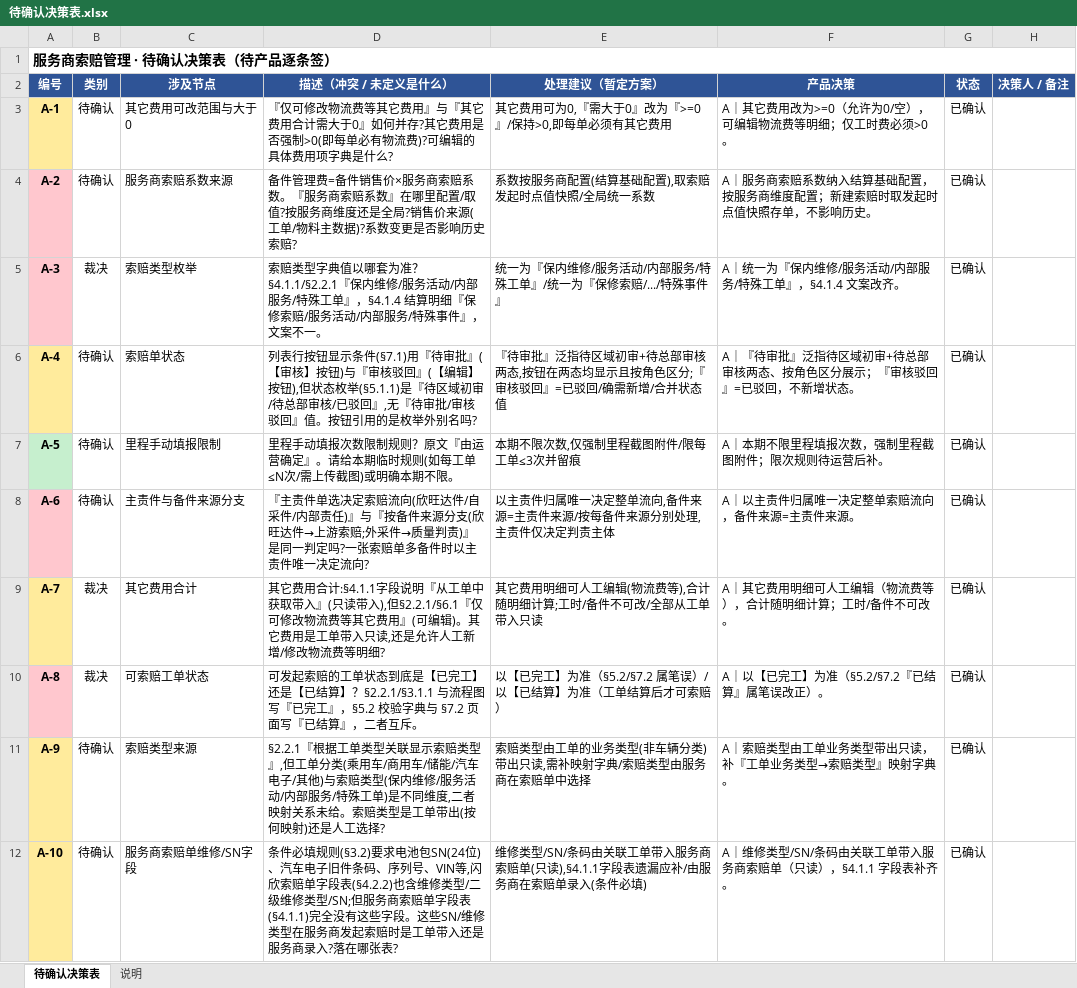
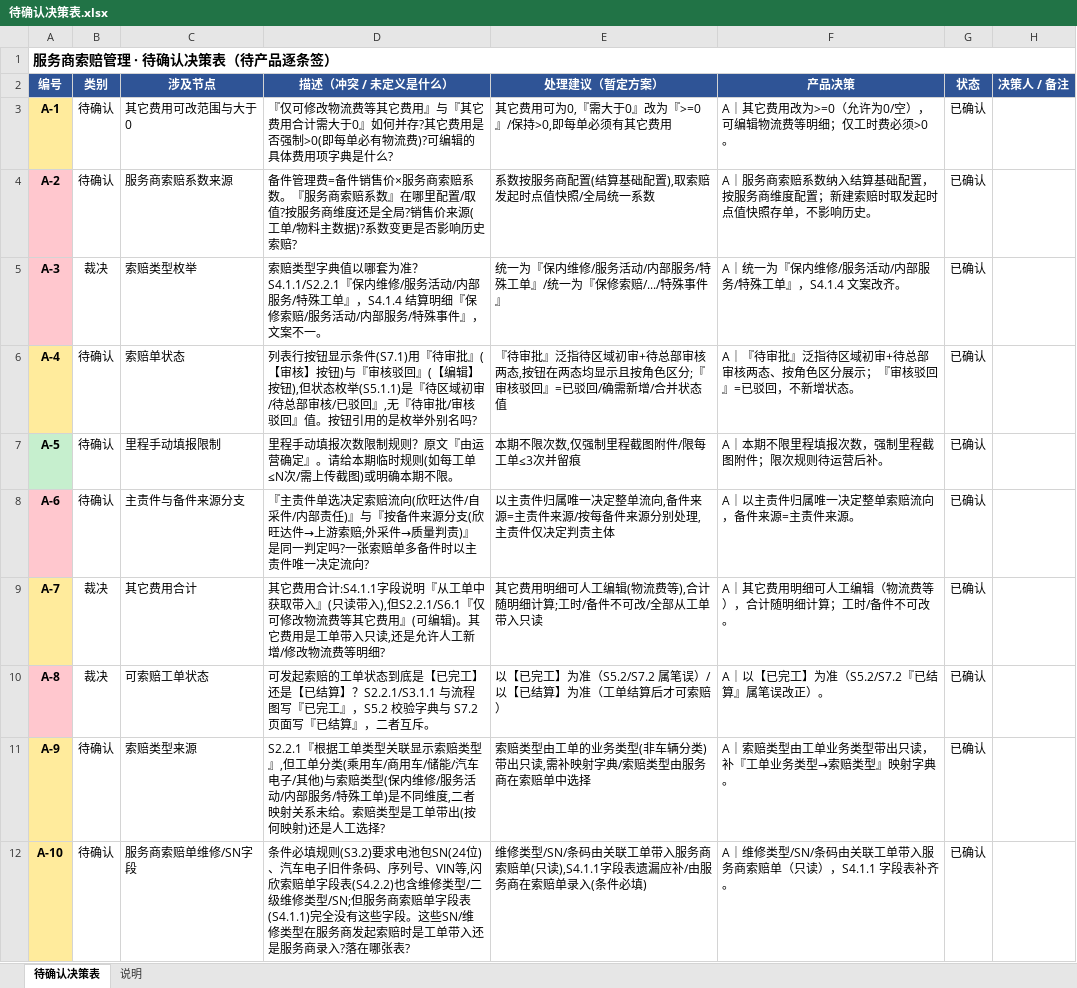
Before and after one commit to sokripper/Product-Manual, an Excel workbook: supplier-claim-mgmt/原始文件/decisions/待确认决策表.xlsx, sheet 待确认决策表, drawn as a sheet; only a part is shown; values as stored, in another font and other column widths than the file's, no borders; the diff covers the shown part only; the diff names each change by its address in the sheet, - before the commit and + after, or states it on an @@ line.

```diff
--- a/supplier-claim-mgmt/原始文件/decisions/待确认决策表.xlsx (sheet 待确认决策表)
+++ b/supplier-claim-mgmt/原始文件/decisions/待确认决策表.xlsx (sheet 待确认决策表)
-D5 (描述（冲突 / 未定义是什么）): …套为准？§4.1.1/§2.2.1『保内维修/服务活动/内部服务/特殊工单』，§4.1.4 结算明细…
+D5 (描述（冲突 / 未定义是什么）): …套为准？S4.1.1/S2.2.1『保内维修/服务活动/内部服务/特殊工单』，S4.1.4 结算明细…
-F5 (产品决策): A｜统一为『保内维修/服务活动/内部服务/特殊工单』，§4.1.4 文案改齐。
+F5 (产品决策): A｜统一为『保内维修/服务活动/内部服务/特殊工单』，S4.1.4 文案改齐。
-D6 (描述（冲突 / 未定义是什么）): …显示条件(§7.1)用『待审批』(【审核】按钮)与『审核驳回』(【编辑】按钮),但状态枚举(§5.1.1)是『待区…
+D6 (描述（冲突 / 未定义是什么）): …显示条件(S7.1)用『待审批』(【审核】按钮)与『审核驳回』(【编辑】按钮),但状态枚举(S5.1.1)是『待区…
-D9 (描述（冲突 / 未定义是什么）): …费用合计:§4.1.1字段说明『从工单中获取带入』(只读带入),但§2.2.1/§6.1『仅可修…
+D9 (描述（冲突 / 未定义是什么）): …费用合计:S4.1.1字段说明『从工单中获取带入』(只读带入),但S2.2.1/S6.1『仅可修…
-D10 (描述（冲突 / 未定义是什么）): …结算】？§2.2.1/§3.1.1 与流程图写『已完工』，§5.2 校验字典与 §7.2 页面写『…
+D10 (描述（冲突 / 未定义是什么）): …结算】？S2.2.1/S3.1.1 与流程图写『已完工』，S5.2 校验字典与 S7.2 页面写『…
-E10 (处理建议（暂定方案）): 以【已完工】为准（§5.2/§7.2 属笔误）/以【已结算】为准（工单结算后才可索赔）
+E10 (处理建议（暂定方案）): 以【已完工】为准（S5.2/S7.2 属笔误）/以【已结算】为准（工单结算后才可索赔）
-F10 (产品决策): A｜以【已完工】为准（§5.2/§7.2『已结算』属笔误改正）。
+F10 (产品决策): A｜以【已完工】为准（S5.2/S7.2『已结算』属笔误改正）。
-D11 (描述（冲突 / 未定义是什么）): §2.2.1『根据工…
+D11 (描述（冲突 / 未定义是什么）): S2.2.1『根据工…
-D12 (描述（冲突 / 未定义是什么）): …必填规则(§3.2)要求电池包SN(24位)、汽车电子旧件条码、序列号、VIN等,闪欣索赔单字段表(§4.2.2)也含维修类型/二级维修类型/SN;但服务商索赔单字段表(§4.1.1)完全没有…
+D12 (描述（冲突 / 未定义是什么）): …必填规则(S3.2)要求电池包SN(24位)、汽车电子旧件条码、序列号、VIN等,闪欣索赔单字段表(S4.2.2)也含维修类型/二级维修类型/SN;但服务商索赔单字段表(S4.1.1)完全没有…
-E12 (处理建议（暂定方案）): …单(只读),§4.1.1字段表遗…
+E12 (处理建议（暂定方案）): …单(只读),S4.1.1字段表遗…
-F12 (产品决策): A｜维修类型/SN/条码由关联工单带入服务商索赔单（只读），§4.1.1 字段表补齐。
+F12 (产品决策): A｜维修类型/SN/条码由关联工单带入服务商索赔单（只读），S4.1.1 字段表补齐。
```
Also changed, not shown: 9 added rows and 40 edited cells elsewhere in this sheet, hidden cells, 26 other files.
